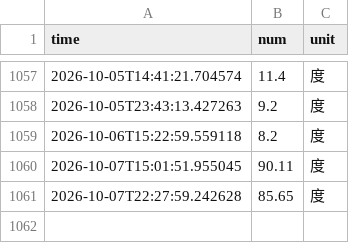
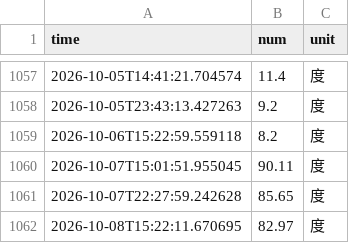
Before and after one commit to nireborn/nju_electric_monitor, a CSV file: data/electricity_data.csv, drawn as a sheet; only a part is shown, gaps mark what is left out; the diff names each change by its address in the sheet, - before the commit and + after, or states it on an @@ line.

```diff
--- a/data/electricity_data.csv
+++ b/data/electricity_data.csv
+row 1062: 2026-10-08T15:22:11.670695 | 82.97 | 度
```
Also changed, not shown: 4 other files.
